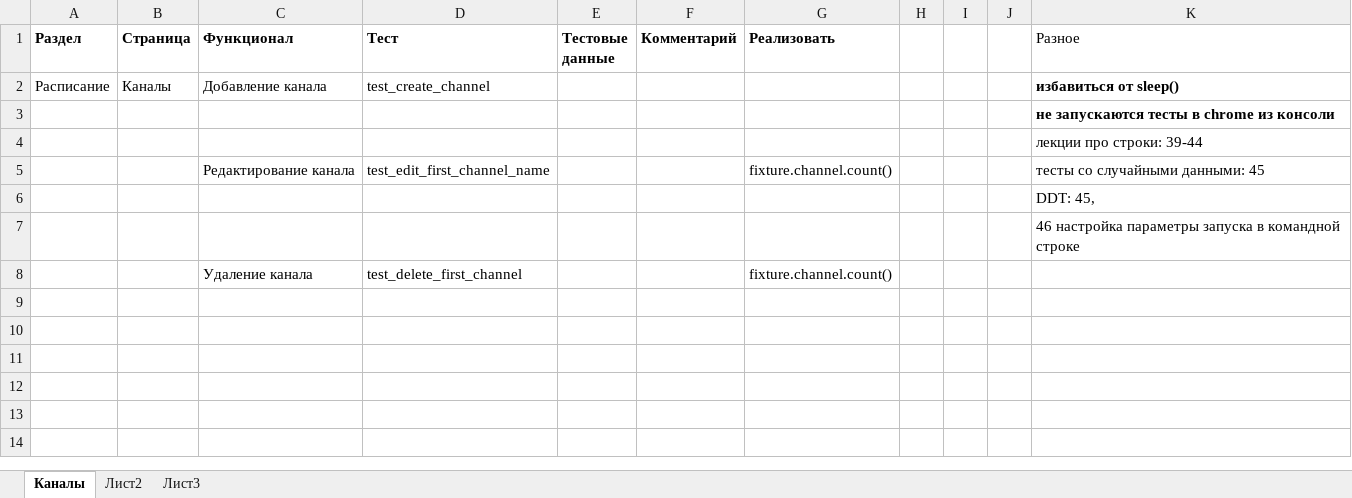
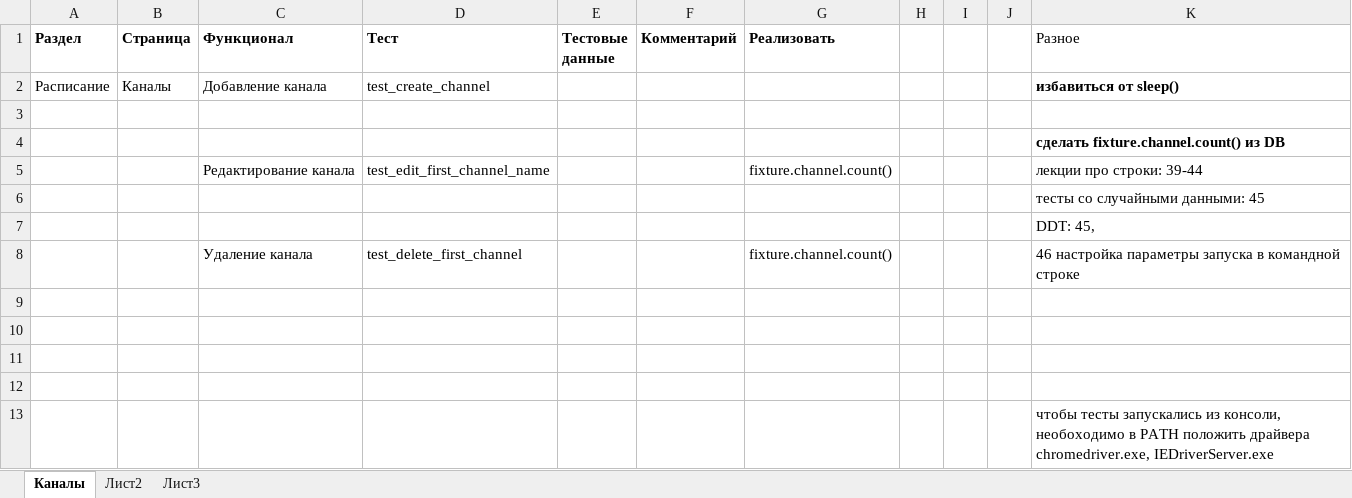
Before and after one commit to alazanman/py_epg_tests, an Excel workbook: epg_tests.xlsx, sheet Каналы, drawn as a sheet; values as stored, in another font and other column widths than the file's, no borders; removed rows and columns are numbered as before the commit, all else as after; the diff names each change by its address in the sheet, - before the commit and + after, or states it on an @@ line.

```diff
--- a/epg_tests.xlsx (sheet Каналы)
+++ b/epg_tests.xlsx (sheet Каналы)
-K3 (Разное): не запускаются тесты в chrome из консоли
+K3 (Разное): (empty)
-K4 (Разное): лекции про строки: 39-44
+K4 (Разное): сделать fixture.channel.count() из DB
-K4 bold: off
+K4 bold: on
-K5 (Разное): тесты со случайными данными: 45
+K5 (Разное): лекции про строки: 39-44
+row 6:  |  |  |  |  |  |  |  |  |  | тесты со случайными данными: 45
-row 7:  |  |  |  |  |  |  |  |  |  | 46 настройка параметры запуска в командной строке
-K8 (Разное): (empty)
+K8 (Разное): 46 настройка параметры запуска в командной строке
+row 9: (empty)
+row 10: (empty)
+row 11: (empty)
+row 12: (empty)
+row 13:  |  |  |  |  |  |  |  |  |  | чтобы тесты запускались из консоли, необоходимо в PATH положить драйвера chromedriver.exe, IEDriverServer.exe
```
Also changed, not shown: 8 other files.
